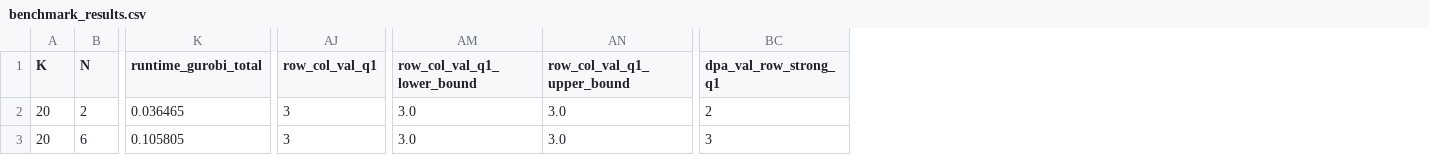
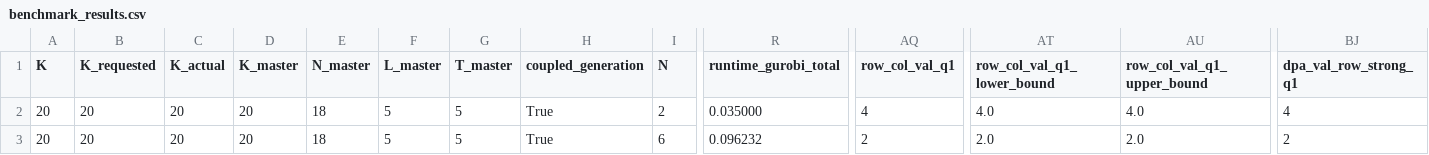
Before and after one commit to SamuelKhoo2003/Provably-Secure-NLG, a CSV file: toy_experiments/outputs/sweep_benchmark/N/results/benchmark_results.csv, drawn as a sheet; only a part is shown, gaps mark what is left out; addresses are those after the commit; the diff covers the shown part only; the diff names each change by its address in the sheet, - before the commit and + after, or states it on an @@ line.

```diff
--- a/toy_experiments/outputs/sweep_benchmark/N/results/benchmark_results.csv
+++ b/toy_experiments/outputs/sweep_benchmark/N/results/benchmark_results.csv
+column B (K_requested), rows 2-3: 20 | 20
+column C (K_actual), rows 2-3: 20 | 20
+column D (K_master), rows 2-3: 20 | 20
+column E (N_master), rows 2-3: 18 | 18
+column F (L_master), rows 2-3: 5 | 5
+column G (T_master), rows 2-3: 5 | 5
+column H (coupled_generation), rows 2-3: True | True
-R2 (runtime_gurobi_total): 0.036465
+R2 (runtime_gurobi_total): 0.035000
-AQ2 (row_col_val_q1): 3
+AQ2 (row_col_val_q1): 4
-AT2 (row_col_val_q1_lower_bound): 3.0
+AT2 (row_col_val_q1_lower_bound): 4.0
-AU2 (row_col_val_q1_upper_bound): 3.0
+AU2 (row_col_val_q1_upper_bound): 4.0
-BJ2 (dpa_val_row_strong_q1): 2
+BJ2 (dpa_val_row_strong_q1): 4
-R3 (runtime_gurobi_total): 0.105805
+R3 (runtime_gurobi_total): 0.096232
-AQ3 (row_col_val_q1): 3
+AQ3 (row_col_val_q1): 2
-AT3 (row_col_val_q1_lower_bound): 3.0
+AT3 (row_col_val_q1_lower_bound): 2.0
-AU3 (row_col_val_q1_upper_bound): 3.0
+AU3 (row_col_val_q1_upper_bound): 2.0
-BJ3 (dpa_val_row_strong_q1): 3
+BJ3 (dpa_val_row_strong_q1): 2
```
Also changed, not shown: 124 edited cells elsewhere in this file, toy_experiments/outputs/medium/results/benchmark_results.csv, toy_experiments/outputs/sweep_benchmark/K/results/benchmark_results.csv, 50 other files.
